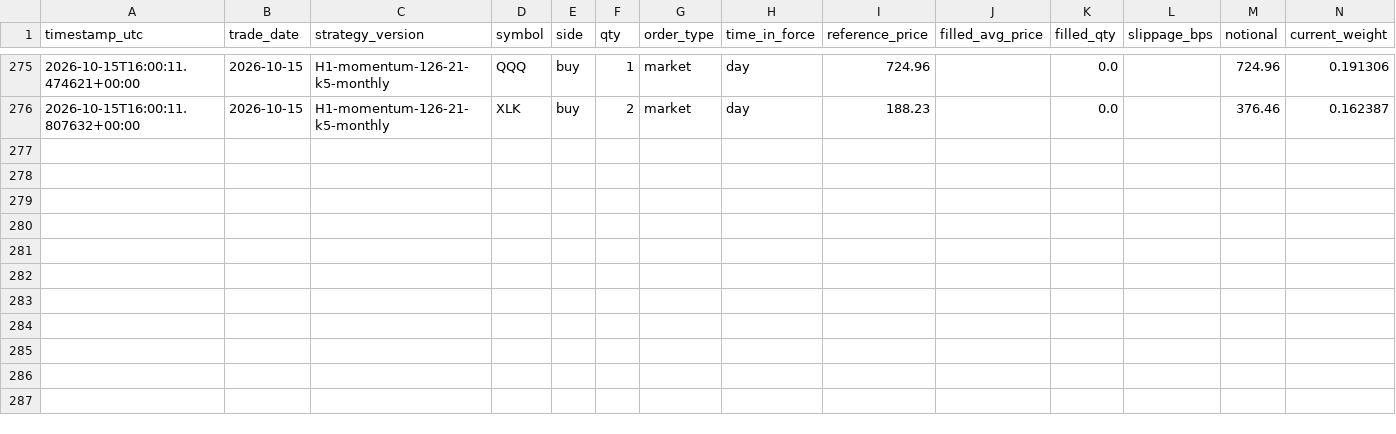
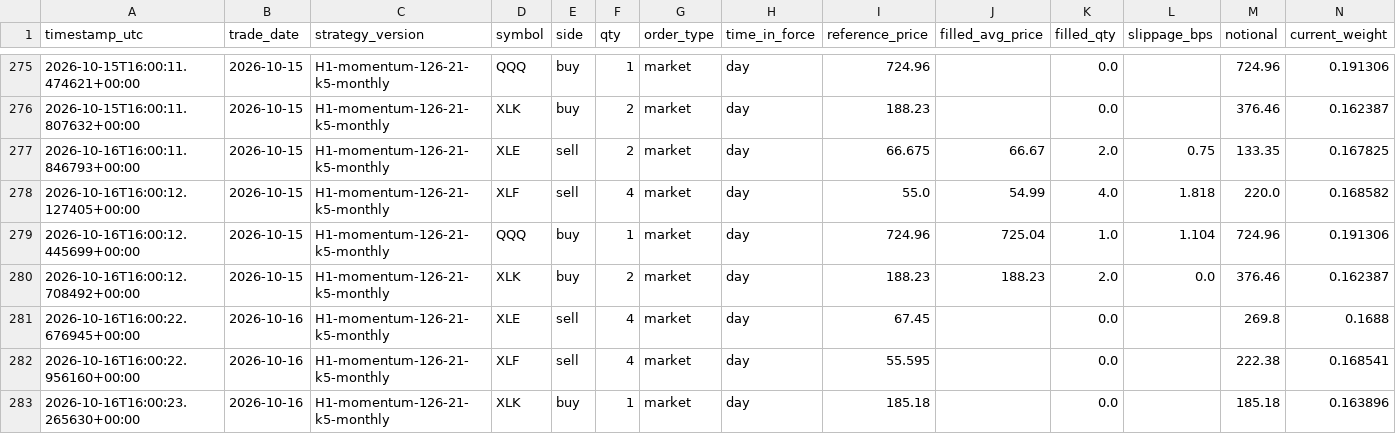
Before and after one commit to HarshitK2814/quantitative-trading-research, a CSV file: portfolio/trades.csv, drawn as a sheet; only a part is shown, gaps mark what is left out; rows hold the shown columns only; the diff names each change by its address in the sheet, - before the commit and + after, or states it on an @@ line.

```diff
--- a/portfolio/trades.csv
+++ b/portfolio/trades.csv
+row 277: 2026-10-16T16:00:11.846793+00:00 | 2026-10-15 | H1-momentum-126-21-k5-monthly | XLE | sell | 2 | market | day | 66.675 | 66.67 | 2.0 | 0.75 | 133.35 | 0.167825
+row 278: 2026-10-16T16:00:12.127405+00:00 | 2026-10-15 | H1-momentum-126-21-k5-monthly | XLF | sell | 4 | market | day | 55.0 | 54.99 | 4.0 | 1.818 | 220.0 | 0.168582
+row 279: 2026-10-16T16:00:12.445699+00:00 | 2026-10-15 | H1-momentum-126-21-k5-monthly | QQQ | buy | 1 | market | day | 724.96 | 725.04 | 1.0 | 1.104 | 724.96 | 0.191306
+row 280: 2026-10-16T16:00:12.708492+00:00 | 2026-10-15 | H1-momentum-126-21-k5-monthly | XLK | buy | 2 | market | day | 188.23 | 188.23 | 2.0 | 0.0 | 376.46 | 0.162387
+row 281: 2026-10-16T16:00:22.676945+00:00 | 2026-10-16 | H1-momentum-126-21-k5-monthly | XLE | sell | 4 | market | day | 67.45 |  | 0.0 |  | 269.8 | 0.1688
+row 282: 2026-10-16T16:00:22.956160+00:00 | 2026-10-16 | H1-momentum-126-21-k5-monthly | XLF | sell | 4 | market | day | 55.595 |  | 0.0 |  | 222.38 | 0.168541
+row 283: 2026-10-16T16:00:23.265630+00:00 | 2026-10-16 | H1-momentum-126-21-k5-monthly | XLK | buy | 1 | market | day | 185.18 |  | 0.0 |  | 185.18 | 0.163896
```
Also changed, not shown: portfolio/daily_snapshot.csv, 1 other file.
